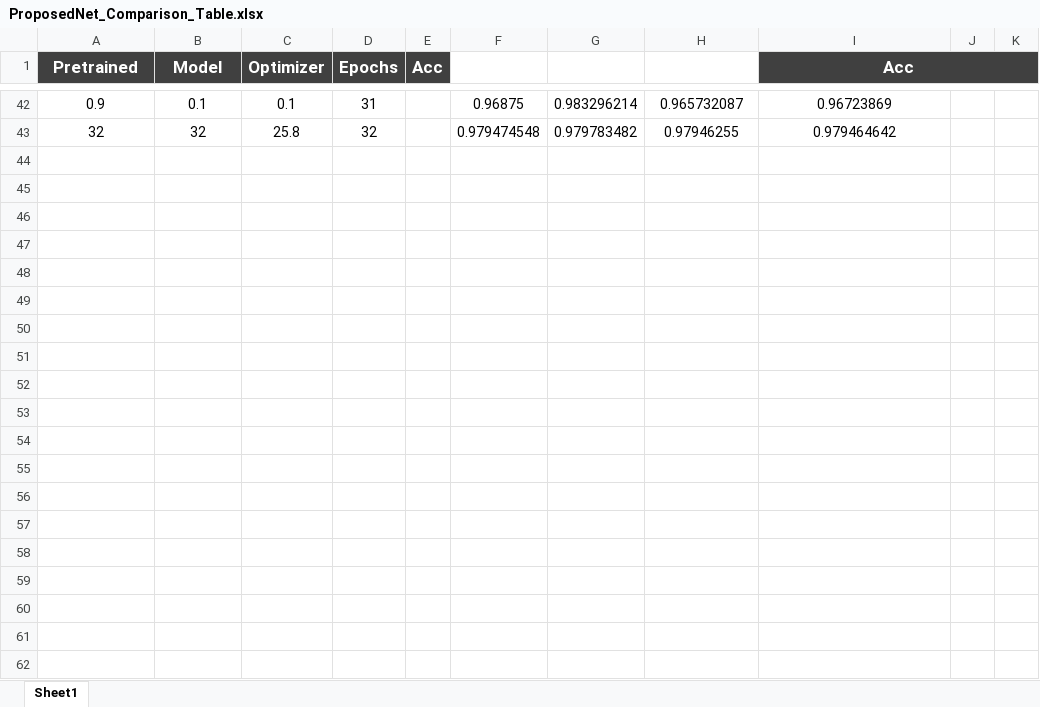
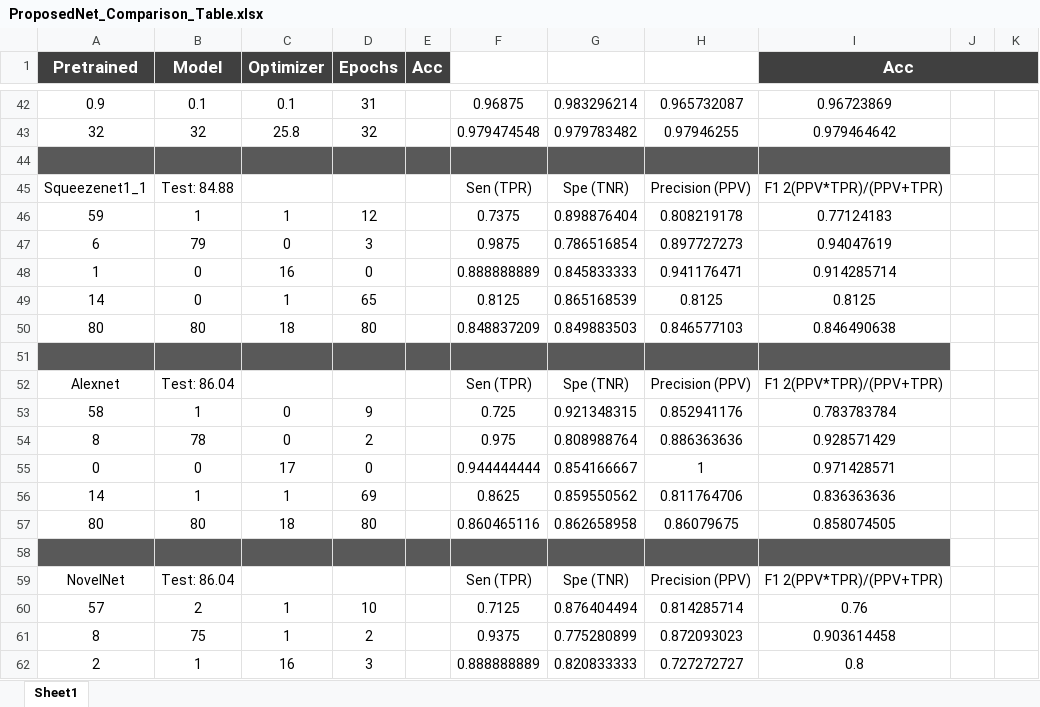
Before and after one commit to ozanguldali/final-covid-chestxray, an Excel workbook: ProposedNet_Comparison_Table.xlsx, sheet Sheet1, drawn as a sheet; only a part is shown, gaps mark what is left out; values as stored, in another font and other column widths than the file's, no borders; the diff covers the shown part only; the diff names each change by its address in the sheet, - before the commit and + after, or states it on an @@ line.

```diff
--- a/ProposedNet_Comparison_Table.xlsx (sheet Sheet1)
+++ b/ProposedNet_Comparison_Table.xlsx (sheet Sheet1)
+row 44: (empty)
+row 45: Squeezenet1_1 | Test: 84.88 |  |  |  | Sen (TPR) | Spe (TNR) | Precision (PPV) | F1 2(PPV*TPR)/(PPV+TPR)
+row 46: 59 | 1 | 1 | 12 |  | 0.7375 | 0.898876404 | 0.808219178 | 0.77124183
+row 47: 6 | 79 | 0 | 3 |  | 0.9875 | 0.786516854 | 0.897727273 | 0.94047619
+row 48: 1 | 0 | 16 | 0 |  | 0.888888889 | 0.845833333 | 0.941176471 | 0.914285714
+row 49: 14 | 0 | 1 | 65 |  | 0.8125 | 0.865168539 | 0.8125 | 0.8125
+row 50: 80 | 80 | 18 | 80 |  | 0.848837209 | 0.849883503 | 0.846577103 | 0.846490638
+row 51: (empty)
+row 52: Alexnet | Test: 86.04 |  |  |  | Sen (TPR) | Spe (TNR) | Precision (PPV) | F1 2(PPV*TPR)/(PPV+TPR)
+row 53: 58 | 1 | 0 | 9 |  | 0.725 | 0.921348315 | 0.852941176 | 0.783783784
+row 54: 8 | 78 | 0 | 2 |  | 0.975 | 0.808988764 | 0.886363636 | 0.928571429
+row 55: 0 | 0 | 17 | 0 |  | 0.944444444 | 0.854166667 | 1 | 0.971428571
+row 56: 14 | 1 | 1 | 69 |  | 0.8625 | 0.859550562 | 0.811764706 | 0.836363636
+row 57: 80 | 80 | 18 | 80 |  | 0.860465116 | 0.862658958 | 0.86079675 | 0.858074505
+row 58: (empty)
+row 59: NovelNet | Test: 86.04 |  |  |  | Sen (TPR) | Spe (TNR) | Precision (PPV) | F1 2(PPV*TPR)/(PPV+TPR)
+row 60: 57 | 2 | 1 | 10 |  | 0.7125 | 0.876404494 | 0.814285714 | 0.76
+row 61: 8 | 75 | 1 | 2 |  | 0.9375 | 0.775280899 | 0.872093023 | 0.903614458
+row 62: 2 | 1 | 16 | 3 |  | 0.888888889 | 0.820833333 | 0.727272727 | 0.8
```
Also changed, not shown: 9 added rows elsewhere in this sheet, 4 other files.
